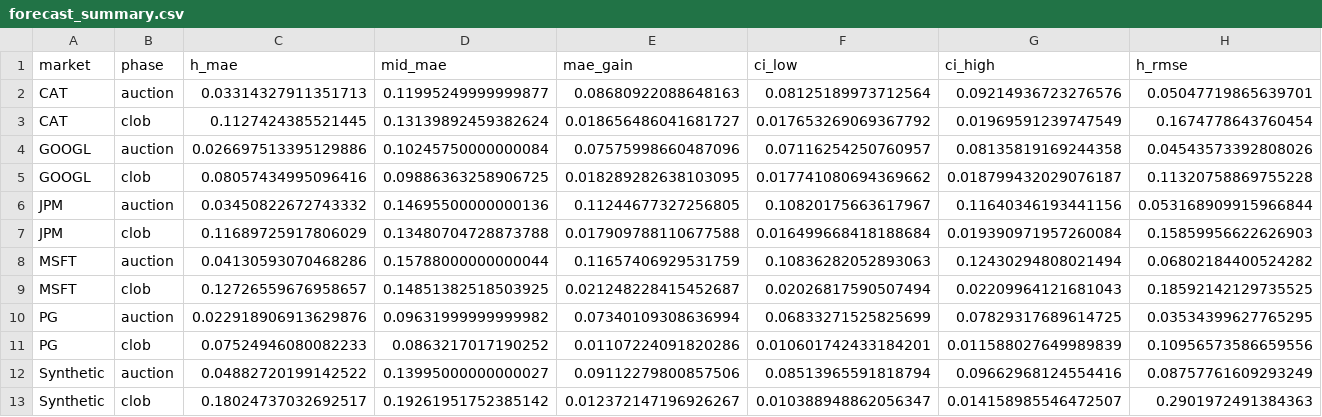
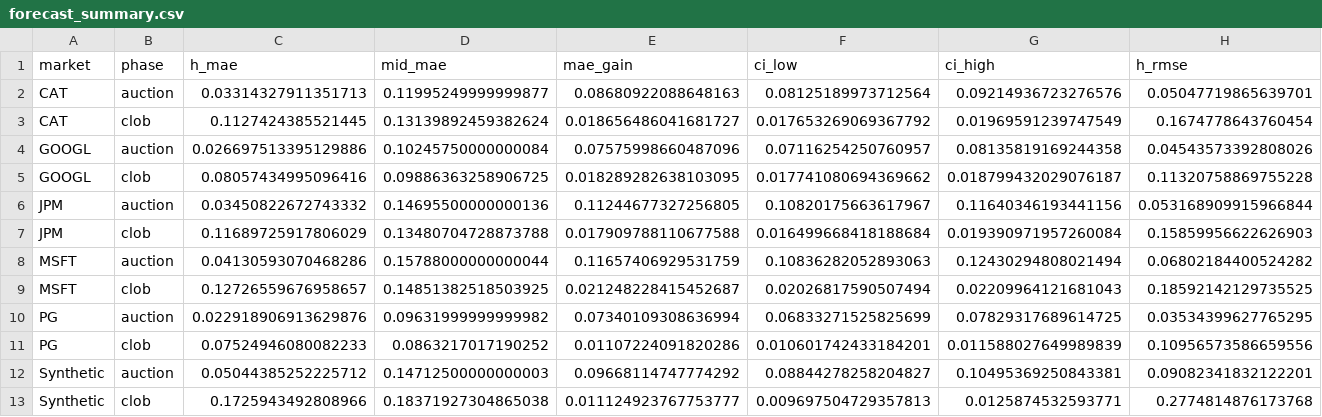
Before and after one commit to juliusgraf/learning-optimal-liquidation, a CSV file: paper/results/forecast_summary.csv, drawn as a sheet; only a part is shown; removed rows and columns are numbered as before the commit, all else as after; rows hold the shown columns only; the diff names each change by its address in the sheet, - before the commit and + after, or states it on an @@ line.

```diff
--- a/paper/results/forecast_summary.csv
+++ b/paper/results/forecast_summary.csv
-row 12: Synthetic | auction | 0.04882720199142522 | 0.13995000000000027 | 0.09112279800857506 | 0.08513965591818794 | 0.09662968124554416 | 0.08757761609293249
-row 13: Synthetic | clob | 0.18024737032692517 | 0.19261951752385142 | 0.012372147196926267 | 0.010388948862056347 | 0.014158985546472507 | 0.2901972491384363
+row 12: Synthetic | auction | 0.05044385252225712 | 0.14712500000000003 | 0.09668114747774292 | 0.08844278258204827 | 0.10495369250843381 | 0.09082341832122201
+row 13: Synthetic | clob | 0.1725943492808966 | 0.18371927304865038 | 0.011124923767753777 | 0.009697504729357813 | 0.0125874532593771 | 0.2774814876173768
```
Also changed, not shown: paper/results/forecast_by_algorithm_seed.csv, paper/results/shortfall_summary.csv, 28 other files.
